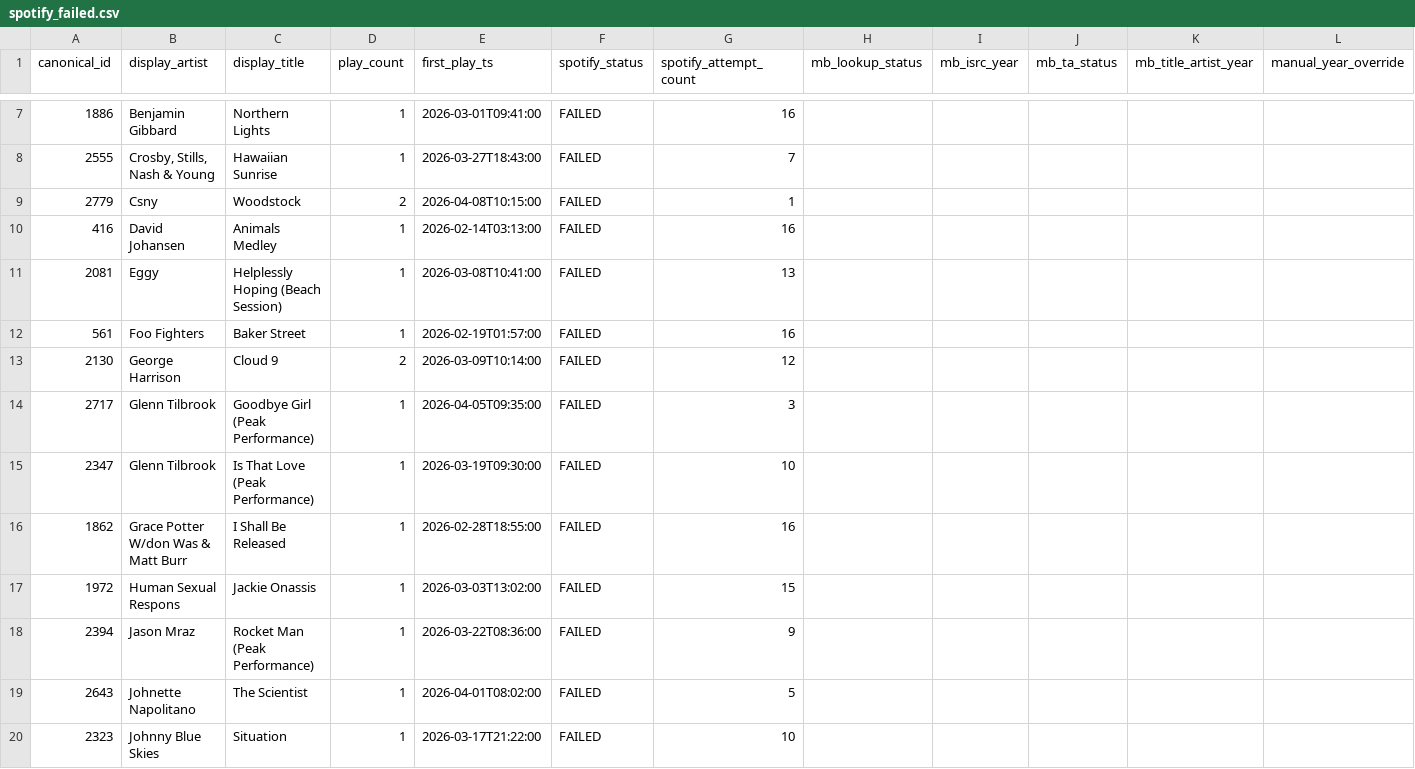
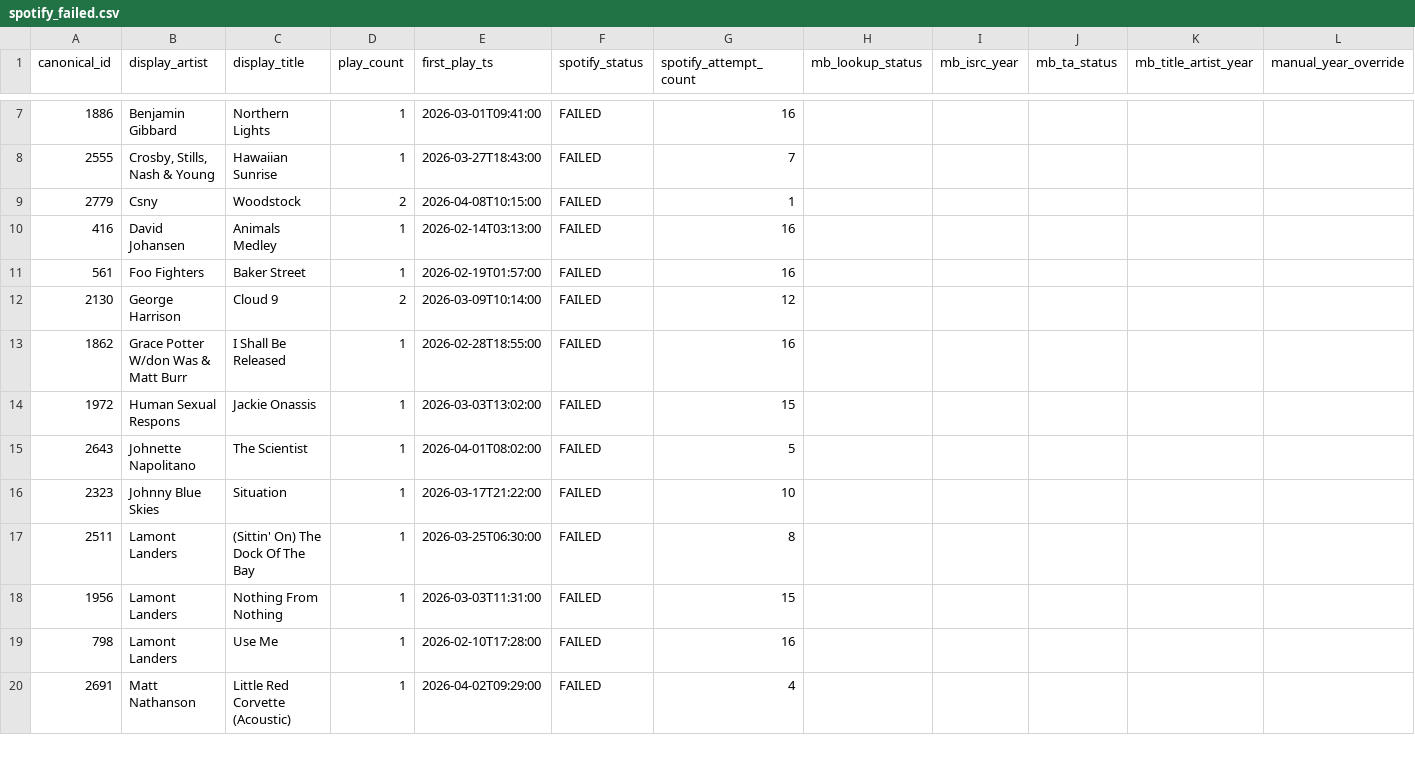
Before and after one commit to nharrison917/radio-programming-analytics, a CSV file: analytics/outputs/spotify_failed.csv, drawn as a sheet; only a part is shown, gaps mark what is left out; the shorter side is filled out with more unchanged rows; the diff covers the shown part only.

```diff
--- a/analytics/outputs/spotify_failed.csv
+++ b/analytics/outputs/spotify_failed.csv
@@ -10,10 +10,6 @@ canonical_id,display_artist,display_title,play_count,first_play_ts,spotify_statu
 416,David Johansen,Animals Medley,1,2026-02-14T03:13:00,FAILED,16,,,,,
-2081,Eggy,Helplessly Hoping (Beach Session),1,2026-03-08T10:41:00,FAILED,13,,,,,
 561,Foo Fighters,Baker Street,1,2026-02-19T01:57:00,FAILED,16,,,,,
 2130,George Harrison,Cloud 9,2,2026-03-09T10:14:00,FAILED,12,,,,,
-2717,Glenn Tilbrook,Goodbye Girl (Peak Performance),1,2026-04-05T09:35:00,FAILED,3,,,,,
-2347,Glenn Tilbrook,Is That Love (Peak Performance),1,2026-03-19T09:30:00,FAILED,10,,,,,
 1862,Grace Potter W/don Was & Matt Burr,I Shall Be Released,1,2026-02-28T18:55:00,FAILED,16,,,,,
 1972,Human Sexual Respons,Jackie Onassis,1,2026-03-03T13:02:00,FAILED,15,,,,,
-2394,Jason Mraz,Rocket Man (Peak Performance),1,2026-03-22T08:36:00,FAILED,9,,,,,
 2643,Johnette Napolitano,The Scientist,1,2026-04-01T08:02:00,FAILED,5,,,,,
```
Also changed, not shown: 4 removed rows elsewhere in this file, analytics/outputs/mb_failed.csv, 1 other file.
